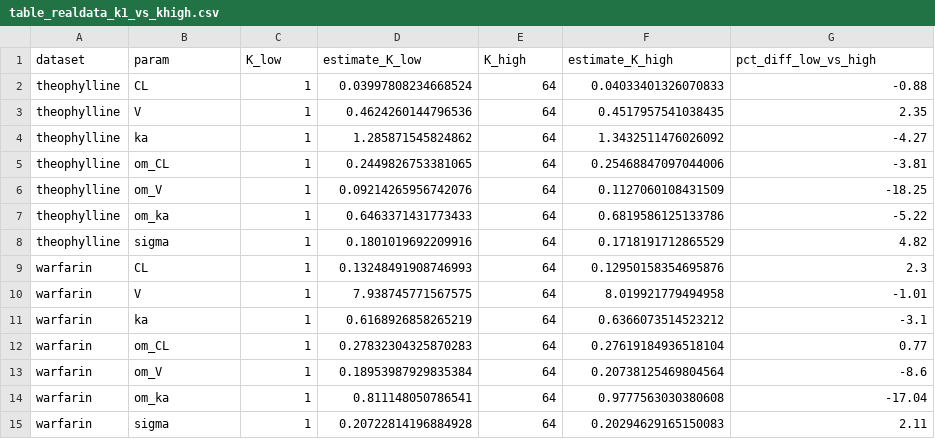
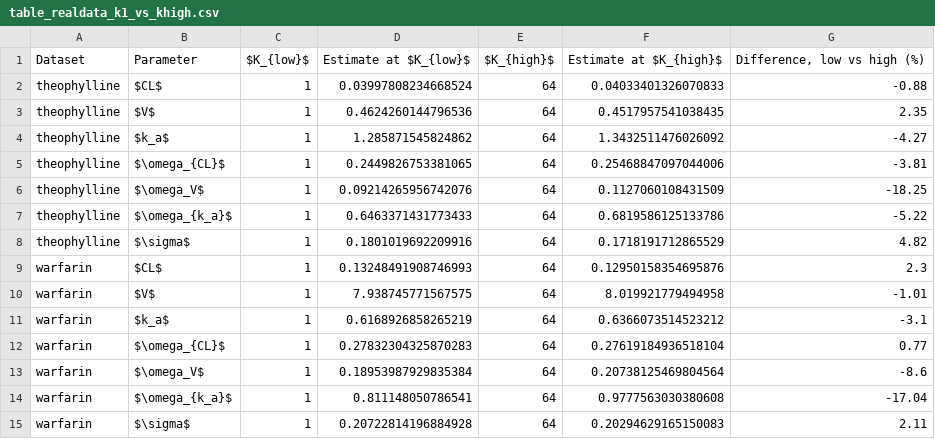
Before and after one commit to aelmokadem/nlme-vi, a CSV file: publication/tables/table_realdata_k1_vs_khigh.csv, drawn as a sheet.

```diff
--- a/publication/tables/table_realdata_k1_vs_khigh.csv
+++ b/publication/tables/table_realdata_k1_vs_khigh.csv
@@ -1,15 +1,15 @@
-dataset,param,K_low,estimate_K_low,K_high,estimate_K_high,pct_diff_low_vs_high
-theophylline,CL,1,0.03997808234668524,64,0.04033401326070833,-0.88
-theophylline,V,1,0.4624260144796536,64,0.4517957541038435,2.35
-theophylline,ka,1,1.285871545824862,64,1.3432511476026092,-4.27
-theophylline,om_CL,1,0.2449826753381065,64,0.25468847097044006,-3.81
-theophylline,om_V,1,0.09214265956742076,64,0.1127060108431509,-18.25
-theophylline,om_ka,1,0.6463371431773433,64,0.6819586125133786,-5.22
-theophylline,sigma,1,0.1801019692209916,64,0.1718191712865529,4.82
-warfarin,CL,1,0.13248491908746993,64,0.12950158354695876,2.3
-warfarin,V,1,7.938745771567575,64,8.019921779494958,-1.01
-warfarin,ka,1,0.6168926858265219,64,0.6366073514523212,-3.1
-warfarin,om_CL,1,0.27832304325870283,64,0.27619184936518104,0.77
-warfarin,om_V,1,0.18953987929835384,64,0.20738125469804564,-8.6
-warfarin,om_ka,1,0.811148050786541,64,0.9777563030380608,-17.04
-warfarin,sigma,1,0.20722814196884928,64,0.20294629165150083,2.11
+Dataset,Parameter,$K_{low}$,Estimate at $K_{low}$,$K_{high}$,Estimate at $K_{high}$,"Difference, low vs high (%)"
+theophylline,$CL$,1,0.03997808234668524,64,0.04033401326070833,-0.88
+theophylline,$V$,1,0.4624260144796536,64,0.4517957541038435,2.35
+theophylline,$k_a$,1,1.285871545824862,64,1.3432511476026092,-4.27
+theophylline,$\omega_{CL}$,1,0.2449826753381065,64,0.25468847097044006,-3.81
+theophylline,$\omega_V$,1,0.09214265956742076,64,0.1127060108431509,-18.25
+theophylline,$\omega_{k_a}$,1,0.6463371431773433,64,0.6819586125133786,-5.22
+theophylline,$\sigma$,1,0.1801019692209916,64,0.1718191712865529,4.82
+warfarin,$CL$,1,0.13248491908746993,64,0.12950158354695876,2.3
+warfarin,$V$,1,7.938745771567575,64,8.019921779494958,-1.01
+warfarin,$k_a$,1,0.6168926858265219,64,0.6366073514523212,-3.1
+warfarin,$\omega_{CL}$,1,0.27832304325870283,64,0.27619184936518104,0.77
+warfarin,$\omega_V$,1,0.18953987929835384,64,0.20738125469804564,-8.6
+warfarin,$\omega_{k_a}$,1,0.811148050786541,64,0.9777563030380608,-17.04
+warfarin,$\sigma$,1,0.20722814196884928,64,0.20294629165150083,2.11
```
Also changed, not shown: publication/tables/table_phase0_fixed_effects.csv, publication/tables/table_phase0_headline.csv, 30 other files.
